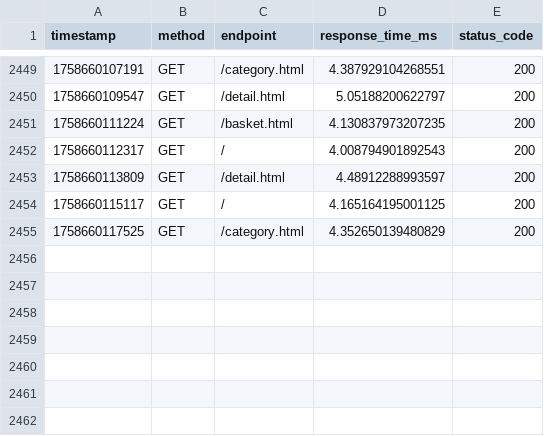
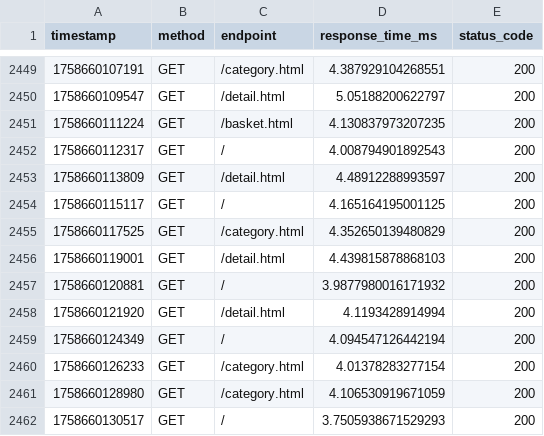
Before and after one commit to martinluttap/GenoX-Agent, a CSV file: microservices-results/sock-shop/csv-sep23/latency_logs.csv, drawn as a sheet; only a part is shown, gaps mark what is left out; the diff names each change by its address in the sheet, - before the commit and + after, or states it on an @@ line.

Commit message:
changed info

```diff
--- a/microservices-results/sock-shop/csv-sep23/latency_logs.csv
+++ b/microservices-results/sock-shop/csv-sep23/latency_logs.csv
+row 2456: 1758660119001 | GET | /detail.html | 4.439815878868103 | 200
+row 2457: 1758660120881 | GET | / | 3.9877980016171932 | 200
+row 2458: 1758660121920 | GET | /detail.html | 4.1193428914994 | 200
+row 2459: 1758660124349 | GET | / | 4.094547126442194 | 200
+row 2460: 1758660126233 | GET | /category.html | 4.01378283277154 | 200
+row 2461: 1758660128980 | GET | /category.html | 4.106530919671059 | 200
+row 2462: 1758660130517 | GET | / | 3.7505938671529293 | 200
```
